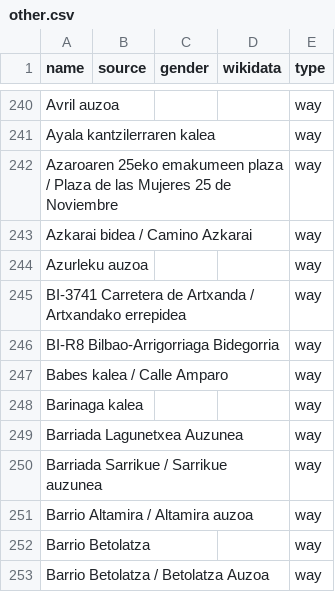
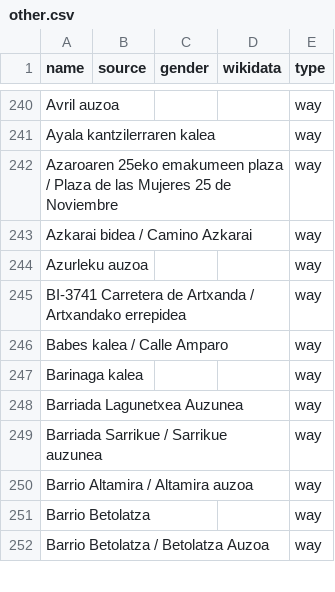
Before and after one commit to EqualStreetNames/equalstreetnames-bilbao, a CSV file: data/other.csv, drawn as a sheet; only a part is shown, gaps mark what is left out; the diff names each change by its address in the sheet, - before the commit and + after, or states it on an @@ line.

```diff
--- a/data/other.csv
+++ b/data/other.csv
-row 246: BI-R8 Bilbao-Arrigorriaga Bidegorria |  |  |  | way
```
Also changed, not shown: 3 other files.
